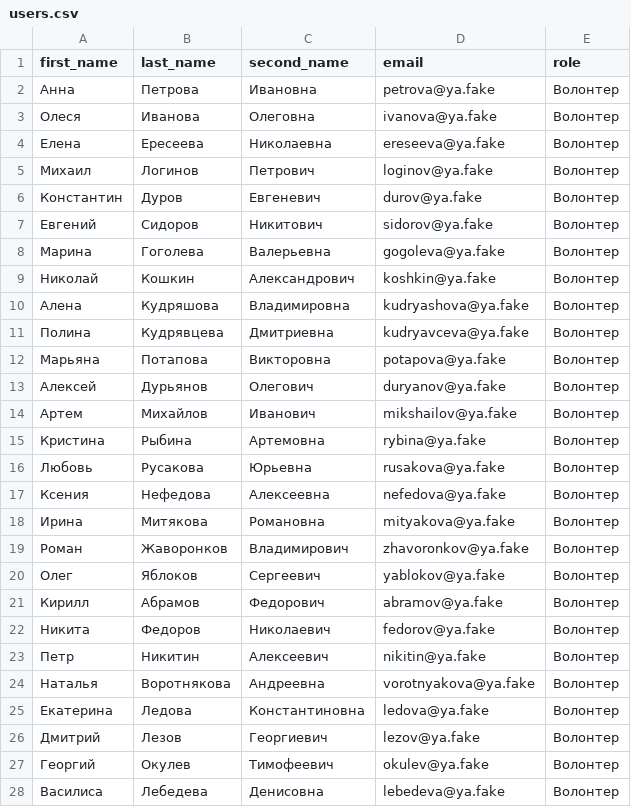
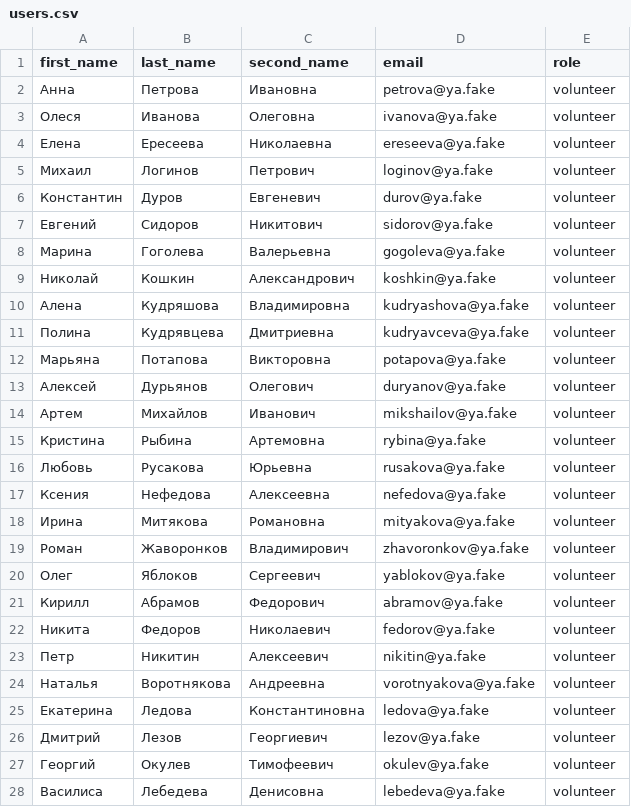
Before and after one commit to volunteers-for-city-projects/volunteers-backend, a CSV file: backend/data/users.csv, drawn as a sheet; only a part is shown; the diff covers the shown part only.

```diff
--- a/backend/data/users.csv
+++ b/backend/data/users.csv
@@ -1,28 +1,28 @@
 first_name,last_name,second_name,email,role
-Анна,Петрова,Ивановна,petrova@ya.fake,Волонтер
-Олеся,Иванова,Олеговна,ivanova@ya.fake,Волонтер
-Елена,Ересеева,Николаевна,ereseeva@ya.fake,Волонтер
-Михаил,Логинов,Петрович,loginov@ya.fake,Волонтер
-Константин,Дуров,Евгеневич,durov@ya.fake,Волонтер
-Евгений,Сидоров,Никитович,sidorov@ya.fake,Волонтер
-Марина,Гоголева,Валерьевна,gogoleva@ya.fake,Волонтер
-Николай,Кошкин,Александрович,koshkin@ya.fake,Волонтер
-Алена,Кудряшова,Владимировна,kudryashova@ya.fake,Волонтер
-Полина,Кудрявцева,Дмитриевна,kudryavceva@ya.fake,Волонтер
-Марьяна,Потапова,Викторовна,potapova@ya.fake,Волонтер
-Алексей,Дурьянов,Олегович,duryanov@ya.fake,Волонтер
-Артем,Михайлов,Иванович,mikshailov@ya.fake,Волонтер
-Кристина,Рыбина,Артемовна,rybina@ya.fake,Волонтер
-Любовь,Русакова,Юрьевна,rusakova@ya.fake,Волонтер
-Ксения,Нефедова,Алексеевна,nefedova@ya.fake,Волонтер
-Ирина,Митякова,Романовна,mityakova@ya.fake,Волонтер
-Роман,Жаворонков,Владимирович,zhavoronkov@ya.fake,Волонтер
-Олег,Яблоков,Сергеевич,yablokov@ya.fake,Волонтер
-Кирилл,Абрамов,Федорович,abramov@ya.fake,Волонтер
-Никита,Федоров,Николаевич,fedorov@ya.fake,Волонтер
-Петр,Никитин,Алексеевич,nikitin@ya.fake,Волонтер
-Наталья,Воротнякова,Андреевна,vorotnyakova@ya.fake,Волонтер
-Екатерина,Ледова,Константиновна ,ledova@ya.fake,Волонтер
-Дмитрий,Лезов,Георгиевич,lezov@ya.fake,Волонтер
-Георгий,Окулев,Тимофеевич,okulev@ya.fake,Волонтер
-Василиса,Лебедева,Денисовна,lebedeva@ya.fake,Волонтер
+Анна,Петрова,Ивановна,petrova@ya.fake,volunteer
+Олеся,Иванова,Олеговна,ivanova@ya.fake,volunteer
+Елена,Ересеева,Николаевна,ereseeva@ya.fake,volunteer
+Михаил,Логинов,Петрович,loginov@ya.fake,volunteer
+Константин,Дуров,Евгеневич,durov@ya.fake,volunteer
+Евгений,Сидоров,Никитович,sidorov@ya.fake,volunteer
+Марина,Гоголева,Валерьевна,gogoleva@ya.fake,volunteer
+Николай,Кошкин,Александрович,koshkin@ya.fake,volunteer
+Алена,Кудряшова,Владимировна,kudryashova@ya.fake,volunteer
+Полина,Кудрявцева,Дмитриевна,kudryavceva@ya.fake,volunteer
+Марьяна,Потапова,Викторовна,potapova@ya.fake,volunteer
+Алексей,Дурьянов,Олегович,duryanov@ya.fake,volunteer
+Артем,Михайлов,Иванович,mikshailov@ya.fake,volunteer
+Кристина,Рыбина,Артемовна,rybina@ya.fake,volunteer
+Любовь,Русакова,Юрьевна,rusakova@ya.fake,volunteer
+Ксения,Нефедова,Алексеевна,nefedova@ya.fake,volunteer
+Ирина,Митякова,Романовна,mityakova@ya.fake,volunteer
+Роман,Жаворонков,Владимирович,zhavoronkov@ya.fake,volunteer
+Олег,Яблоков,Сергеевич,yablokov@ya.fake,volunteer
+Кирилл,Абрамов,Федорович,abramov@ya.fake,volunteer
+Никита,Федоров,Николаевич,fedorov@ya.fake,volunteer
+Петр,Никитин,Алексеевич,nikitin@ya.fake,volunteer
+Наталья,Воротнякова,Андреевна,vorotnyakova@ya.fake,volunteer
+Екатерина,Ледова,Константиновна ,ledova@ya.fake,volunteer
+Дмитрий,Лезов,Георгиевич,lezov@ya.fake,volunteer
+Георгий,Окулев,Тимофеевич,okulev@ya.fake,volunteer
+Василиса,Лебедева,Денисовна,lebedeva@ya.fake,volunteer
```
Also changed, not shown: 24 edited cells elsewhere in this file, backend/data/projects.csv, 4 other files.
